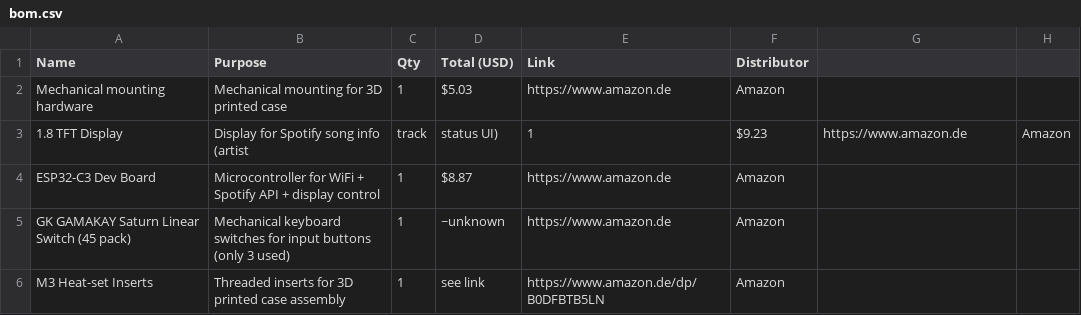
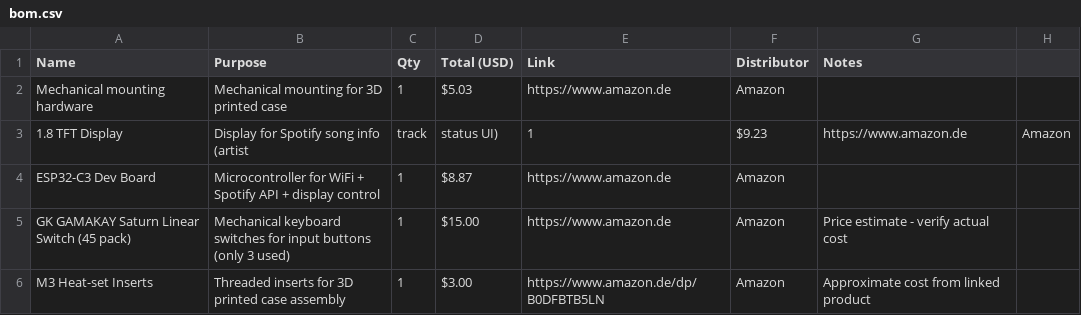
Before and after one commit to Apfelmark33/Spotify-Display, a CSV file: bom.csv, drawn as a sheet; the diff names each change by its address in the sheet, - before the commit and + after, or states it on an @@ line.

Commit message:
Format BOM.csv with proper CSV formatting and complete pricing data

```diff
--- a/bom.csv
+++ b/bom.csv
-G1: (empty)
+G1: Notes
-D5 (Total (USD)): ~unknown
+D5 (Total (USD)): $15.00
-G5 (Notes): (empty)
+G5 (Notes): Price estimate - verify actual cost
-D6 (Total (USD)): see link
+D6 (Total (USD)): $3.00
-G6 (Notes): (empty)
+G6 (Notes): Approximate cost from linked product
```
